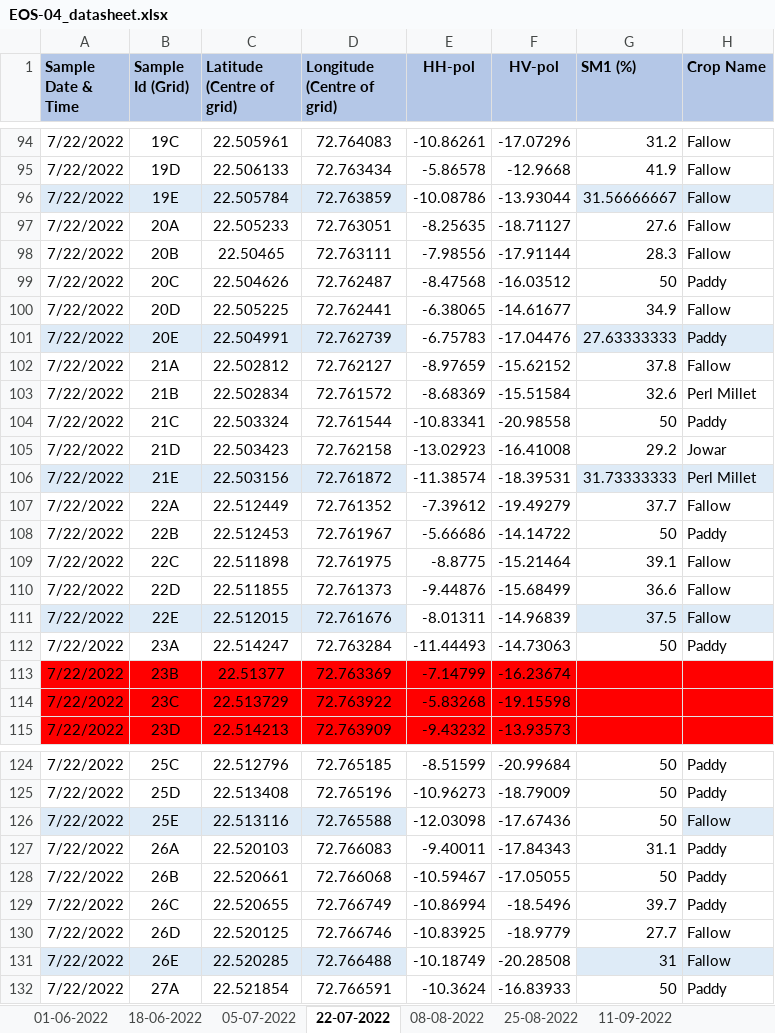
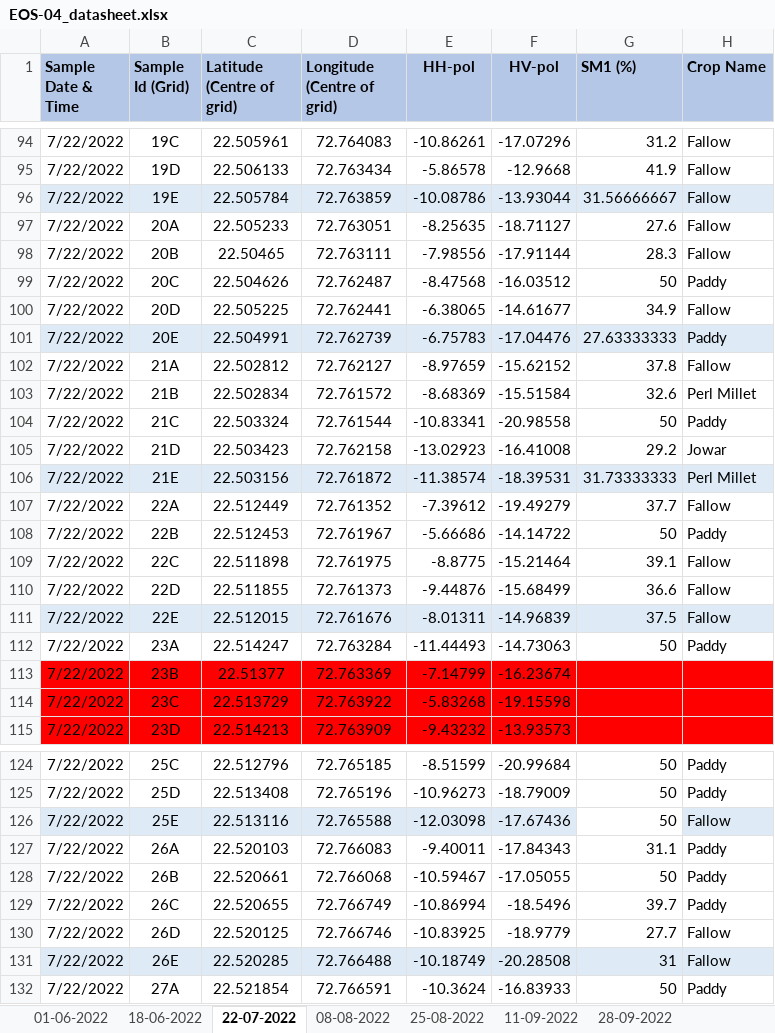
Before and after one commit to kshipra-jadav/major-2-experiments, an Excel workbook: experiments/classification_new_data/data/EOS-04_datasheet.xlsx, sheet 22-07-2022, drawn as a sheet; only a part is shown, gaps mark what is left out; values as stored, in another font and other column widths than the file's, no borders; the diff covers the shown part only; the diff names each change by its address in the sheet, - before the commit and + after, or states it on an @@ line.

```diff
--- a/experiments/classification_new_data/data/EOS-04_datasheet.xlsx (sheet 22-07-2022)
+++ b/experiments/classification_new_data/data/EOS-04_datasheet.xlsx (sheet 22-07-2022)
-sheet tab: 05-07-2022
-E96:F96 fill: none
+E96:F96 fill: #DEEBF7
-E101:F101 fill: none
+E101:F101 fill: #DEEBF7
-E106:F106 fill: none
+E106:F106 fill: #DEEBF7
-E111:F111 fill: none
+E111:F111 fill: #DEEBF7
-E126:F126 fill: none
+E126:F126 fill: #DEEBF7
-E131:F131 fill: none
+E131:F131 fill: #DEEBF7
```
Also changed, not shown: cell formats elsewhere in this sheet, sheet 20-04-2023, other sheet tabs, 8 other files.
